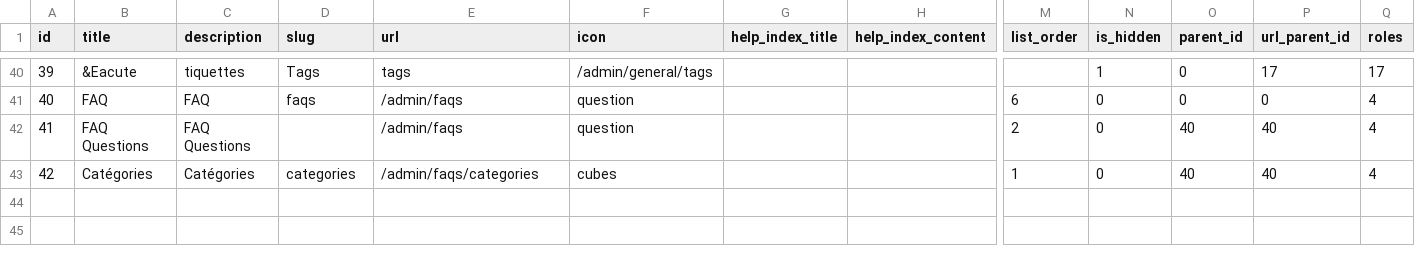
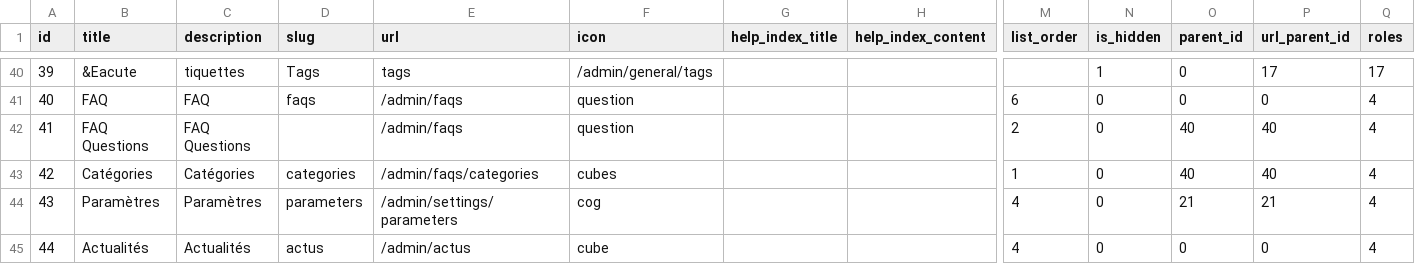
Before and after one commit to si3u/laravel-5-starter, a CSV file: database/seeds/csv/navigation_admin.csv, drawn as a sheet; only a part is shown, gaps mark what is left out; rows hold the shown columns only; the diff names each change by its address in the sheet, - before the commit and + after, or states it on an @@ line.

```diff
--- a/database/seeds/csv/navigation_admin.csv
+++ b/database/seeds/csv/navigation_admin.csv
+row 44: 43 | Paramètres | Paramètres | parameters | /admin/settings/parameters | cog |  |  | 4 | 0 | 21 | 21 | 4
+row 45: 44 | Actualités | Actualités | actus | /admin/actus | cube |  |  | 4 | 0 | 0 | 0 | 4
```
Also changed, not shown: 36 other files.
